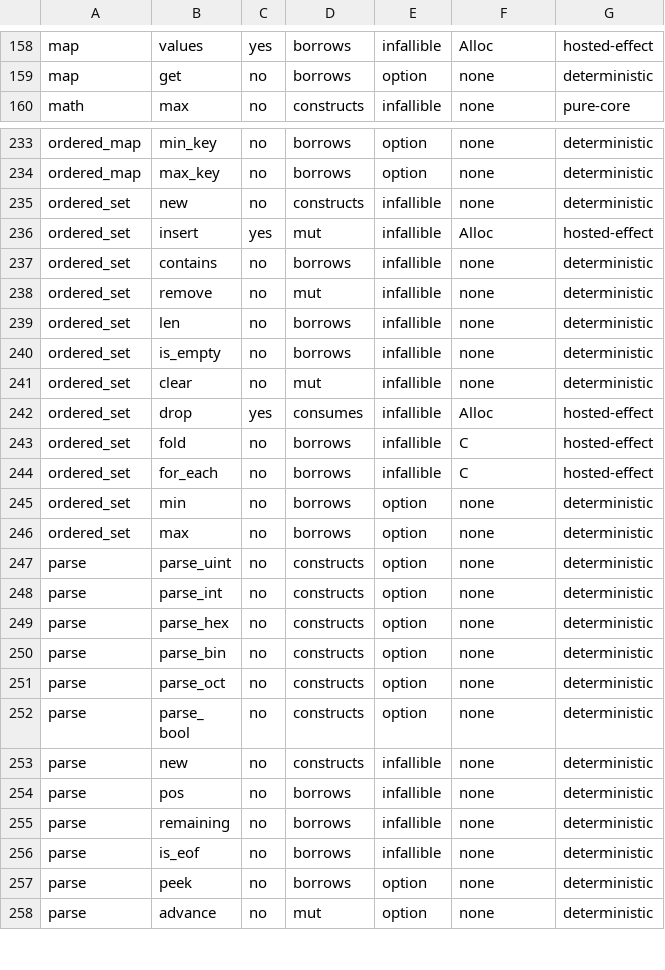
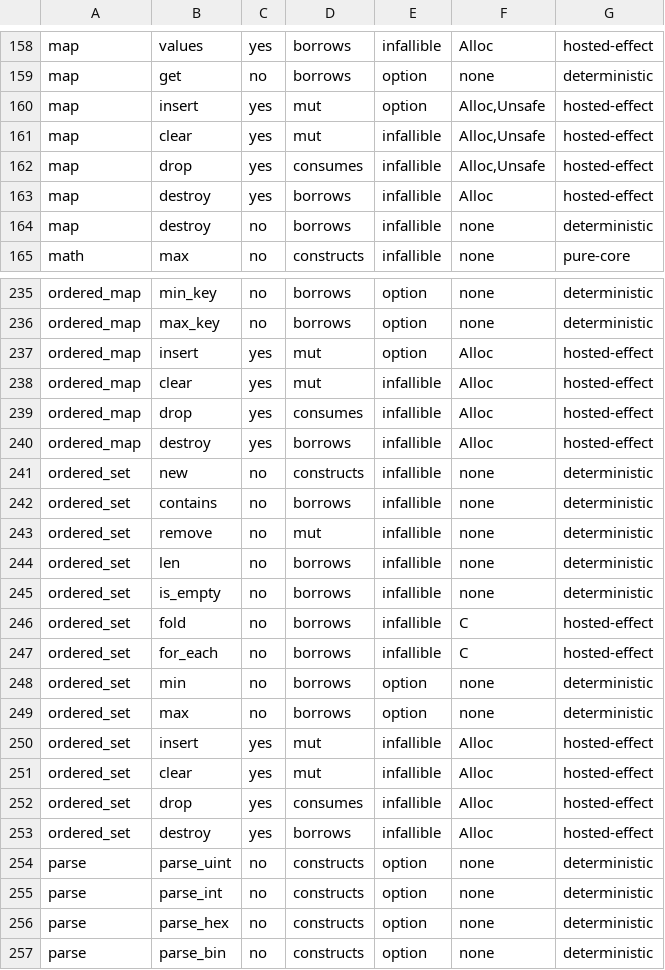
Before and after one commit to lambdaclass/concrete, a TSV file: docs/stdlib/STDLIB_SURFACE_MANIFEST.tsv, drawn as a sheet; only a part is shown, gaps mark what is left out; the shorter side is filled out with more unchanged rows; the diff covers the shown part only.

Commit message:
feat(H18 slice 2 — H18 CLOSED): all collections destroy live elements; replace(); v1 Alloc fence
Every shipped container now runs drop-glue: HashMap/HashSet (occupied-slot
walk over flags; K AND V bounds), Deque (ring walk (head+i)&(cap-1)),
BinaryHeap, OrderedMap/OrderedSet (contiguous walks) — same pattern as Vec
(slice 1): drop/clear move into Destroy-bounded impls, plus a conditional
impl Destroy per container so nesting composes at any depth.

Overwrite paths are honest: HashMap/OrderedMap same-key insert destroys the
DISPLACED old key (was silently overwritten -> leaked); Vec.replace(at, v)
-> T is the overwrite primitive (displaced element returned, never hidden-
destroyed; bounds trap expressed as checked u64 subtraction — the compiler's
own trap machinery, no capability needed). insert moves to K-bounded impls
(Copy keys pass trivially).

v1 capability fence (new E0584, CoreCheck): an impl Destroy requiring caps
beyond Alloc is rejected with the rule-4 rationale — rule 3 (derived, visible
glue caps) holds degenerately BY CONSTRUCTION in v1. Decl-level core-check
diagnostics now carry their E-codes (mkDeclDiag was dropping them).

Trait-impl destructors are pub (cross-module concrete dispatch needs the
summary); set/ordered_set delegate to their inner map's glue.

Proof: map destruction-count test (insert-overwrite returns old value,
remove transfers out, drop destroys remaining — counter 4), vec replace test
(displaced element caller-owned — counter 2). Gate extended to 25 checks
(per-container glue+composition presence, HashMap<_, non-Destroy> E0241
reject, E0584 fence reject). KNOWN_HOLES: H18 CLOSED (residual: raw
*_unchecked overwrite escapes, documented); RUNTIME_COLLECTIONS status
updated.

Battery: std 290/0, fast 1627/0, golden 54/0, oracle 70/0, ssa-verify 5/0,
examples 133/0, diff-fuzz 150/0, drop-glue gate 25/0, manifest 10/0,
exact-count trio green.

```diff
--- a/docs/stdlib/STDLIB_SURFACE_MANIFEST.tsv
+++ b/docs/stdlib/STDLIB_SURFACE_MANIFEST.tsv
@@ -159,2 +159,7 @@ map	values	yes	borrows	infallible	Alloc	hosted-effect
 map	get	no	borrows	option	none	deterministic
+map	insert	yes	mut	option	Alloc,Unsafe	hosted-effect
+map	clear	yes	mut	infallible	Alloc,Unsafe	hosted-effect
+map	drop	yes	consumes	infallible	Alloc,Unsafe	hosted-effect
+map	destroy	yes	borrows	infallible	Alloc	hosted-effect
+map	destroy	no	borrows	infallible	none	deterministic
 math	max	no	constructs	infallible	none	pure-core
@@ -234,4 +236,7 @@ ordered_map	min_key	no	borrows	option	none	deterministic
 ordered_map	max_key	no	borrows	option	none	deterministic
+ordered_map	insert	yes	mut	option	Alloc	hosted-effect
+ordered_map	clear	yes	mut	infallible	Alloc	hosted-effect
+ordered_map	drop	yes	consumes	infallible	Alloc	hosted-effect
+ordered_map	destroy	yes	borrows	infallible	Alloc	hosted-effect
 ordered_set	new	no	constructs	infallible	none	deterministic
-ordered_set	insert	yes	mut	infallible	Alloc	hosted-effect
 ordered_set	contains	no	borrows	infallible	none	deterministic
@@ -240,4 +245,2 @@ ordered_set	len	no	borrows	infallible	none	deterministic
 ordered_set	is_empty	no	borrows	infallible	none	deterministic
-ordered_set	clear	no	mut	infallible	none	deterministic
-ordered_set	drop	yes	consumes	infallible	Alloc	hosted-effect
 ordered_set	fold	no	borrows	infallible	C	hosted-effect
@@ -246,2 +249,6 @@ ordered_set	min	no	borrows	option	none	deterministic
 ordered_set	max	no	borrows	option	none	deterministic
+ordered_set	insert	yes	mut	infallible	Alloc	hosted-effect
+ordered_set	clear	yes	mut	infallible	Alloc	hosted-effect
+ordered_set	drop	yes	consumes	infallible	Alloc	hosted-effect
+ordered_set	destroy	yes	borrows	infallible	Alloc	hosted-effect
 parse	parse_uint	no	constructs	option	none	deterministic
```
Also changed, not shown: 10 added rows, 5 removed rows, 2 moved rows and 8 edited cells elsewhere in this file, 14 other files.
